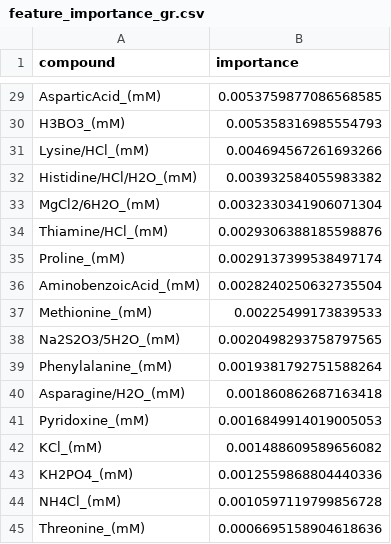
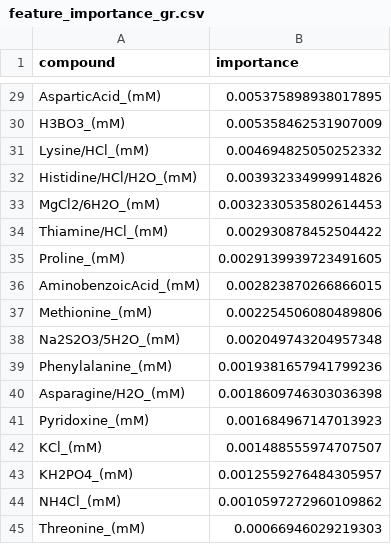
Before and after one commit to pinheiroGroup/chemical-media-analysis, a CSV file: results/ml_results_modelfree/feature_importance_gr.csv, drawn as a sheet; only a part is shown, gaps mark what is left out; the diff covers the shown part only; the diff names each change by its address in the sheet, - before the commit and + after, or states it on an @@ line.

```diff
--- a/results/ml_results_modelfree/feature_importance_gr.csv
+++ b/results/ml_results_modelfree/feature_importance_gr.csv
-B29 (importance): 0.0053759877086568585
+B29 (importance): 0.005375898938017895
-B30 (importance): 0.005358316985554793
+B30 (importance): 0.005358462531907009
-B31 (importance): 0.004694567261693266
+B31 (importance): 0.004694825050252332
-B32 (importance): 0.003932584055983382
+B32 (importance): 0.003932334999914826
-B33 (importance): 0.0032330341906071304
+B33 (importance): 0.0032330535802614453
-B34 (importance): 0.0029306388185598876
+B34 (importance): 0.002930878452504422
-B35 (importance): 0.0029137399538497174
+B35 (importance): 0.0029139939723491605
-B36 (importance): 0.0028240250632735504
+B36 (importance): 0.002823870266866015
-B37 (importance): 0.00225499173839533
+B37 (importance): 0.002254506080489806
-B38 (importance): 0.0020498293758797565
+B38 (importance): 0.002049743204957348
-B39 (importance): 0.0019381792751588264
+B39 (importance): 0.0019381657941799236
-B40 (importance): 0.001860862687163418
+B40 (importance): 0.0018609746303036398
-B41 (importance): 0.0016849914019005053
+B41 (importance): 0.001684967147013923
-B42 (importance): 0.001488609589656082
+B42 (importance): 0.001488555974707507
-B43 (importance): 0.0012559868804440336
+B43 (importance): 0.0012559276484305957
-B44 (importance): 0.0010597119799856728
+B44 (importance): 0.0010597272960109862
-B45 (importance): 0.0006695158904618636
+B45 (importance): 0.00066946029219303
```
Also changed, not shown: 27 edited cells elsewhere in this file, results/guibiont_ml_inputs/parameter_matrix_by_medium.csv, results/ml_results_modelfree/correlations_loglin.csv, 7 other files.
